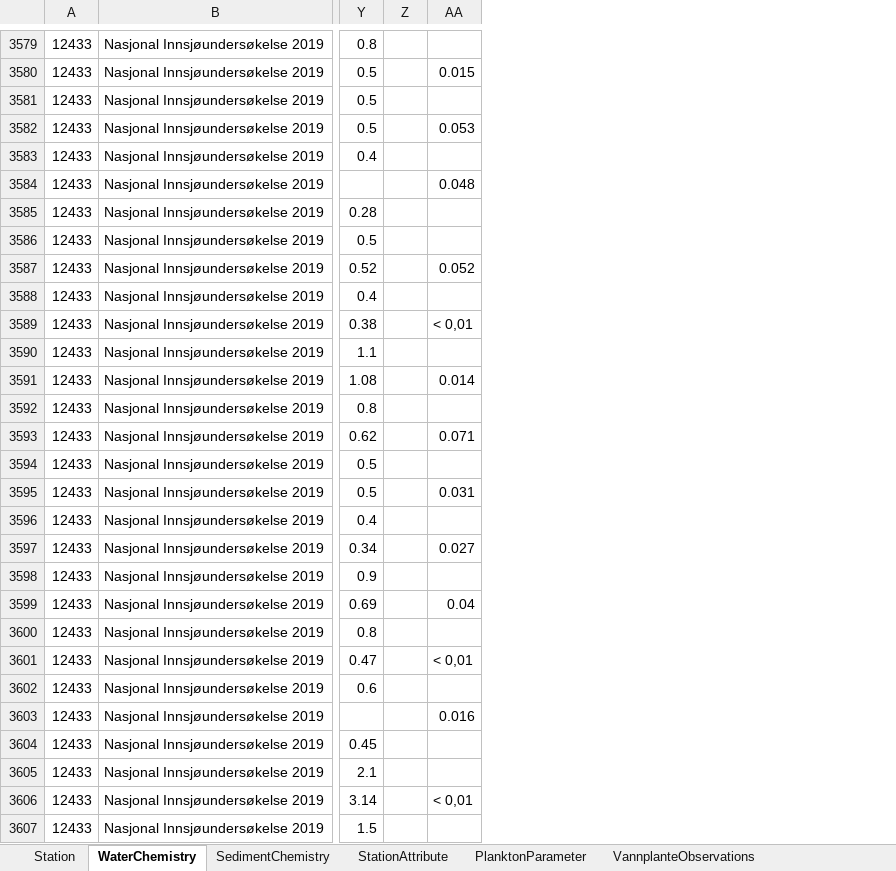
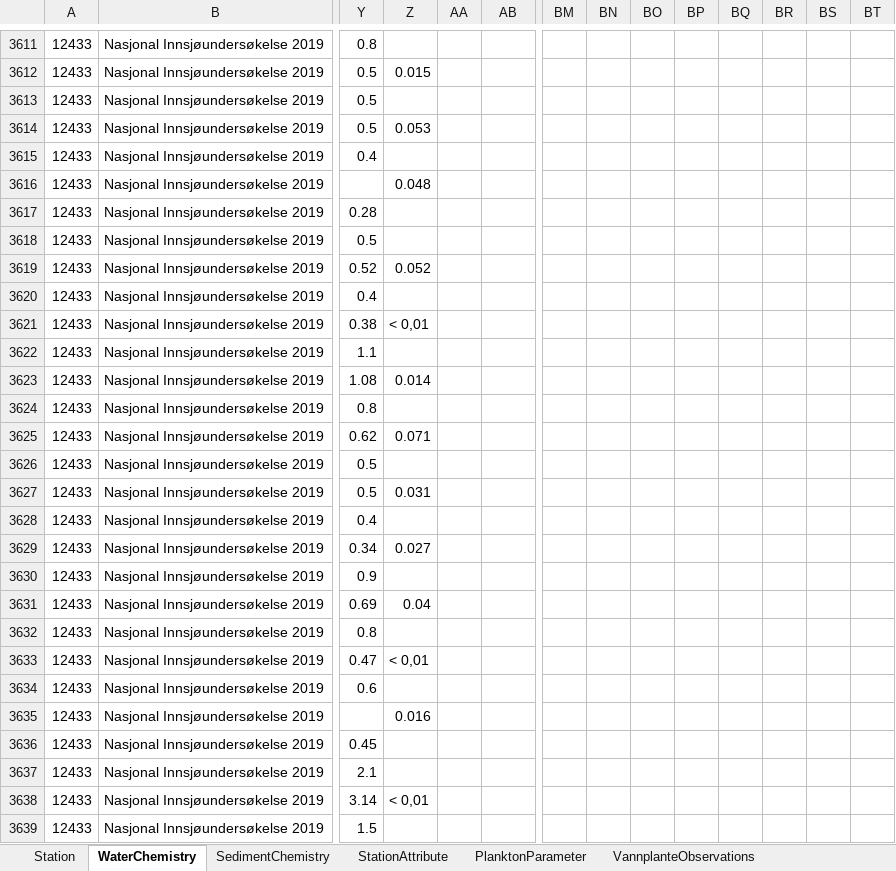
Before and after one commit to NIVANorge/1000_lakes_qc, an Excel workbook: am1000sjoer.xlsx, sheet WaterChemistry, drawn as a sheet; only a part is shown, gaps mark what is left out; values as stored, in another font and other column widths than the file's, no borders; addresses are those after the commit; the diff covers the shown part only; the diff names each change by its address in the sheet, - before the commit and + after, or states it on an @@ line.

```diff
--- a/am1000sjoer.xlsx (sheet WaterChemistry)
+++ b/am1000sjoer.xlsx (sheet WaterChemistry)
+column Z, rows 3612-3638: 0.015 |  | 0.053 |  | 0.048 |  |  | 0.052 |  | < 0,01 |  | 0.014 |  | 0.071 |  | 0.031 |  | 0.027 |  | 0.04 |  | < 0,01 |  | 0.016 |  |  | < 0,01
+column BM, empty
+column BN, empty
+column BO, empty
+column BP, empty
+column BQ, empty
+column BR, empty
+column BS, empty
+column BT, empty
-AB3612: 0.015
+AB3612: (empty)
-AB3614: 0.053
+AB3614: (empty)
-AB3616: 0.048
+AB3616: (empty)
-AB3619: 0.052
+AB3619: (empty)
-AB3621: < 0,01
+AB3621: (empty)
-AB3623: 0.014
+AB3623: (empty)
-AB3625: 0.071
+AB3625: (empty)
-AB3627: 0.031
+AB3627: (empty)
-AB3629: 0.027
+AB3629: (empty)
-AB3631: 0.04
+AB3631: (empty)
-AB3633: < 0,01
+AB3633: (empty)
-AB3635: 0.016
+AB3635: (empty)
-AB3638: < 0,01
+AB3638: (empty)
```
Also changed, not shown: 39 added rows and 554 edited cells elsewhere in this sheet, sheet VannplanteObservations, 7 other files.
